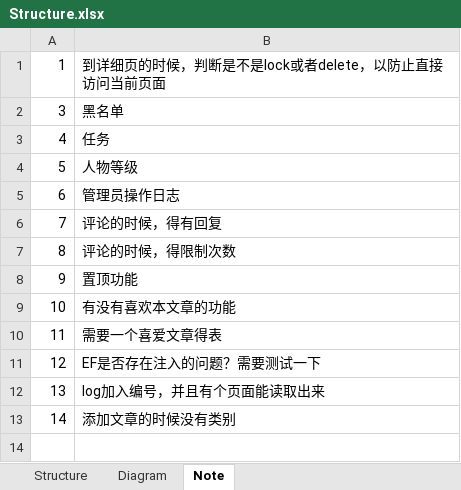
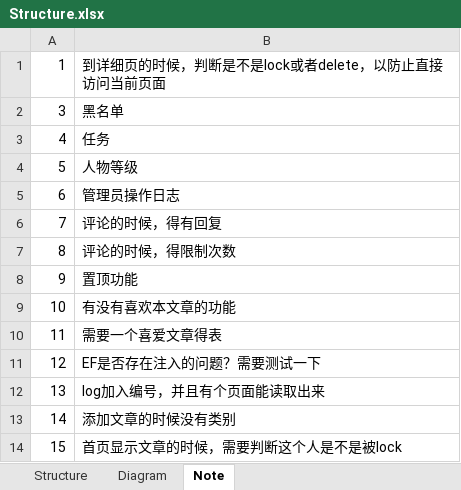
Before and after one commit to memorylose/FYJ, an Excel workbook: Document/Structure.xlsx, sheet Note, drawn as a sheet; values as stored, in another font and other column widths than the file's, no borders; the diff names each change by its address in the sheet, - before the commit and + after, or states it on an @@ line.

```diff
--- a/Document/Structure.xlsx (sheet Note)
+++ b/Document/Structure.xlsx (sheet Note)
+row 14: 15 | 首页显示文章的时候，需要判断这个人是不是被lock
```
Also changed, not shown: 58 other files.
